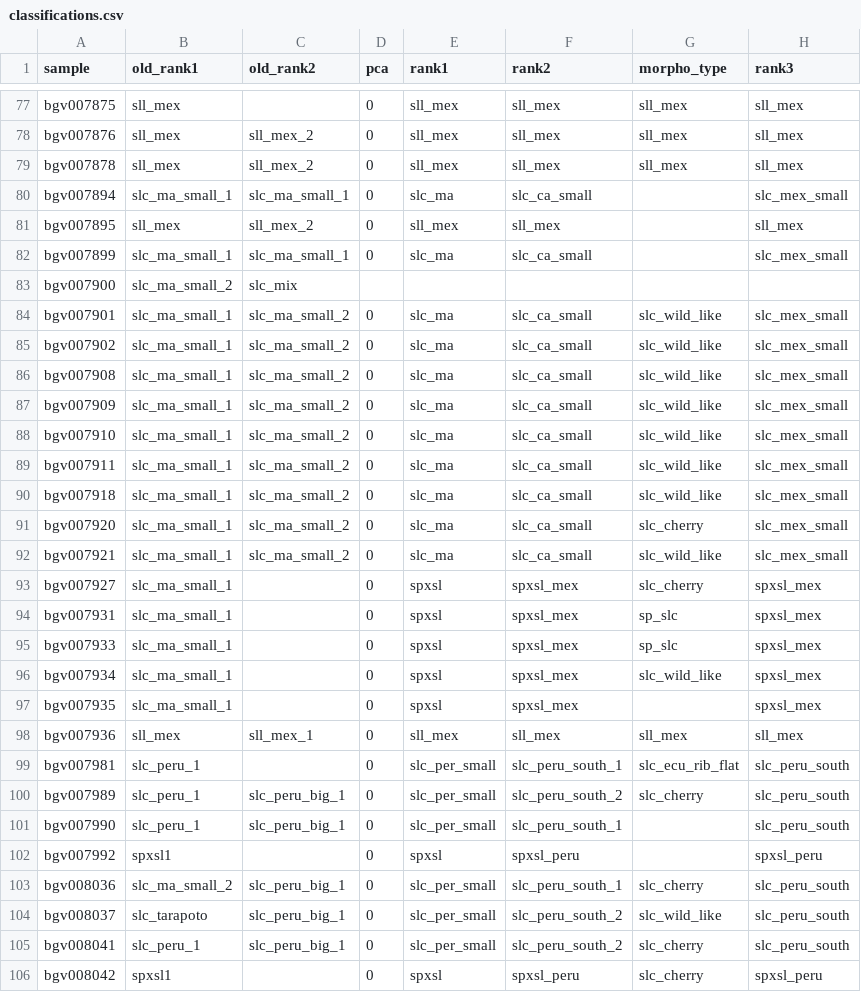
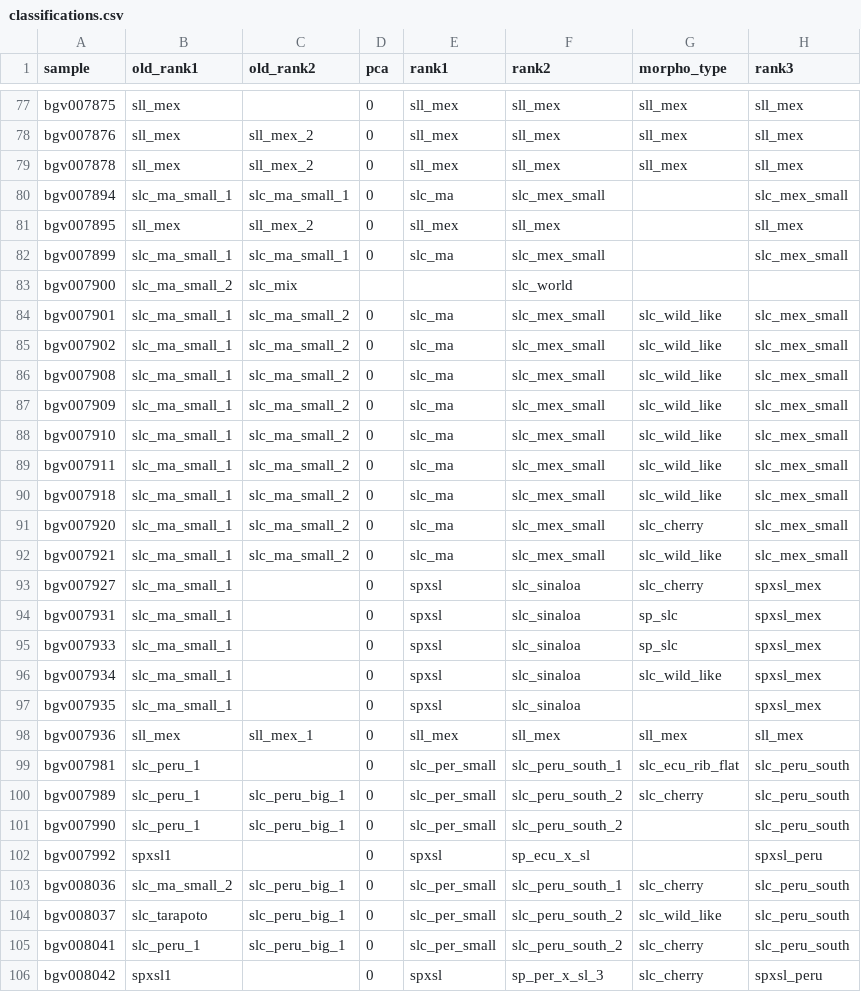
Before and after one commit to bioinfcomav/tomato_haplotype_paper_old, a CSV file: classifications.csv, drawn as a sheet; only a part is shown, gaps mark what is left out; the diff covers the shown part only.

```diff
--- a/classifications.csv
+++ b/classifications.csv
@@ -79,20 +79,20 @@ bgv007876,sll_mex,sll_mex_2,0,sll_mex,sll_mex,sll_mex,sll_mex
 bgv007878,sll_mex,sll_mex_2,0,sll_mex,sll_mex,sll_mex,sll_mex
-bgv007894,slc_ma_small_1,slc_ma_small_1,0,slc_ma,slc_ca_small,,slc_mex_small
+bgv007894,slc_ma_small_1,slc_ma_small_1,0,slc_ma,slc_mex_small,,slc_mex_small
 bgv007895,sll_mex,sll_mex_2,0,sll_mex,sll_mex,,sll_mex
-bgv007899,slc_ma_small_1,slc_ma_small_1,0,slc_ma,slc_ca_small,,slc_mex_small
-bgv007900,slc_ma_small_2,slc_mix,,,,,
-bgv007901,slc_ma_small_1,slc_ma_small_2,0,slc_ma,slc_ca_small,slc_wild_like,slc_mex_small
-bgv007902,slc_ma_small_1,slc_ma_small_2,0,slc_ma,slc_ca_small,slc_wild_like,slc_mex_small
-bgv007908,slc_ma_small_1,slc_ma_small_2,0,slc_ma,slc_ca_small,slc_wild_like,slc_mex_small
-bgv007909,slc_ma_small_1,slc_ma_small_2,0,slc_ma,slc_ca_small,slc_wild_like,slc_mex_small
-bgv007910,slc_ma_small_1,slc_ma_small_2,0,slc_ma,slc_ca_small,slc_wild_like,slc_mex_small
-bgv007911,slc_ma_small_1,slc_ma_small_2,0,slc_ma,slc_ca_small,slc_wild_like,slc_mex_small
-bgv007918,slc_ma_small_1,slc_ma_small_2,0,slc_ma,slc_ca_small,slc_wild_like,slc_mex_small
-bgv007920,slc_ma_small_1,slc_ma_small_2,0,slc_ma,slc_ca_small,slc_cherry,slc_mex_small
-bgv007921,slc_ma_small_1,slc_ma_small_2,0,slc_ma,slc_ca_small,slc_wild_like,slc_mex_small
-bgv007927,slc_ma_small_1,,0,spxsl,spxsl_mex,slc_cherry,spxsl_mex
-bgv007931,slc_ma_small_1,,0,spxsl,spxsl_mex,sp_slc,spxsl_mex
-bgv007933,slc_ma_small_1,,0,spxsl,spxsl_mex,sp_slc,spxsl_mex
-bgv007934,slc_ma_small_1,,0,spxsl,spxsl_mex,slc_wild_like,spxsl_mex
-bgv007935,slc_ma_small_1,,0,spxsl,spxsl_mex,,spxsl_mex
+bgv007899,slc_ma_small_1,slc_ma_small_1,0,slc_ma,slc_mex_small,,slc_mex_small
+bgv007900,slc_ma_small_2,slc_mix,,,slc_world,,
+bgv007901,slc_ma_small_1,slc_ma_small_2,0,slc_ma,slc_mex_small,slc_wild_like,slc_mex_small
+bgv007902,slc_ma_small_1,slc_ma_small_2,0,slc_ma,slc_mex_small,slc_wild_like,slc_mex_small
+bgv007908,slc_ma_small_1,slc_ma_small_2,0,slc_ma,slc_mex_small,slc_wild_like,slc_mex_small
+bgv007909,slc_ma_small_1,slc_ma_small_2,0,slc_ma,slc_mex_small,slc_wild_like,slc_mex_small
+bgv007910,slc_ma_small_1,slc_ma_small_2,0,slc_ma,slc_mex_small,slc_wild_like,slc_mex_small
+bgv007911,slc_ma_small_1,slc_ma_small_2,0,slc_ma,slc_mex_small,slc_wild_like,slc_mex_small
+bgv007918,slc_ma_small_1,slc_ma_small_2,0,slc_ma,slc_mex_small,slc_wild_like,slc_mex_small
+bgv007920,slc_ma_small_1,slc_ma_small_2,0,slc_ma,slc_mex_small,slc_cherry,slc_mex_small
+bgv007921,slc_ma_small_1,slc_ma_small_2,0,slc_ma,slc_mex_small,slc_wild_like,slc_mex_small
+bgv007927,slc_ma_small_1,,0,spxsl,slc_sinaloa,slc_cherry,spxsl_mex
+bgv007931,slc_ma_small_1,,0,spxsl,slc_sinaloa,sp_slc,spxsl_mex
+bgv007933,slc_ma_small_1,,0,spxsl,slc_sinaloa,sp_slc,spxsl_mex
+bgv007934,slc_ma_small_1,,0,spxsl,slc_sinaloa,slc_wild_like,spxsl_mex
+bgv007935,slc_ma_small_1,,0,spxsl,slc_sinaloa,,spxsl_mex
 bgv007936,sll_mex,sll_mex_1,0,sll_mex,sll_mex,sll_mex,sll_mex
@@ -100,4 +100,4 @@ bgv007981,slc_peru_1,,0,slc_per_small,slc_peru_south_1,slc_ecu_rib_flat,slc_peru
 bgv007989,slc_peru_1,slc_peru_big_1,0,slc_per_small,slc_peru_south_2,slc_cherry,slc_peru_south
-bgv007990,slc_peru_1,slc_peru_big_1,0,slc_per_small,slc_peru_south_1,,slc_peru_south
-bgv007992,spxsl1,,0,spxsl,spxsl_peru,,spxsl_peru
+bgv007990,slc_peru_1,slc_peru_big_1,0,slc_per_small,slc_peru_south_2,,slc_peru_south
+bgv007992,spxsl1,,0,spxsl,sp_ecu_x_sl,,spxsl_peru
 bgv008036,slc_ma_small_2,slc_peru_big_1,0,slc_per_small,slc_peru_south_1,slc_cherry,slc_peru_south
@@ -105,2 +105,2 @@ bgv008037,slc_tarapoto,slc_peru_big_1,0,slc_per_small,slc_peru_south_2,slc_wild_
 bgv008041,slc_peru_1,slc_peru_big_1,0,slc_per_small,slc_peru_south_2,slc_cherry,slc_peru_south
-bgv008042,spxsl1,,0,spxsl,spxsl_peru,slc_cherry,spxsl_peru
+bgv008042,spxsl1,,0,spxsl,sp_per_x_sl_3,slc_cherry,spxsl_peru
```
Also changed, not shown: 176 edited cells elsewhere in this file, source_data/passports.csv.
